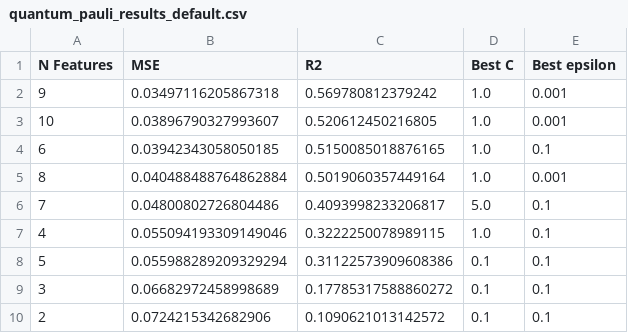
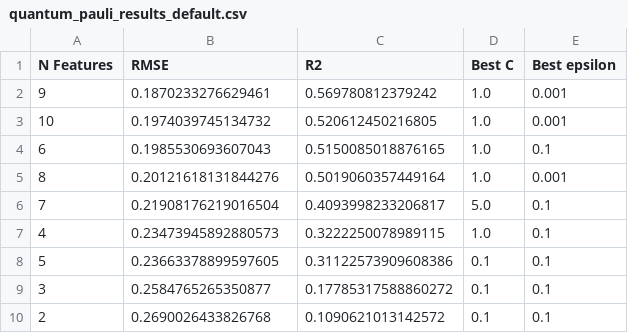
Before and after one commit to gddeazevedo/rgpe, a CSV file: results/experiment_15_v3/quantum_pauli_results_default.csv, drawn as a sheet.

Commit message:
Update experiment result CSV files to replace MSE with RMSE and adjust values accordingly

```diff
--- a/results/experiment_15_v3/quantum_pauli_results_default.csv
+++ b/results/experiment_15_v3/quantum_pauli_results_default.csv
@@ -1,10 +1,10 @@
-N Features,MSE,R2,Best C,Best epsilon
-9,0.03497116205867318,0.569780812379242,1.0,0.001
-10,0.03896790327993607,0.520612450216805,1.0,0.001
-6,0.03942343058050185,0.5150085018876165,1.0,0.1
-8,0.040488488764862884,0.5019060357449164,1.0,0.001
-7,0.04800802726804486,0.4093998233206817,5.0,0.1
-4,0.055094193309149046,0.3222250078989115,1.0,0.1
-5,0.055988289209329294,0.31122573909608386,0.1,0.1
-3,0.06682972458998689,0.17785317588860272,0.1,0.1
-2,0.0724215342682906,0.1090621013142572,0.1,0.1
+N Features,RMSE,R2,Best C,Best epsilon
+9,0.1870233276629461,0.569780812379242,1.0,0.001
+10,0.1974039745134732,0.520612450216805,1.0,0.001
+6,0.1985530693607043,0.5150085018876165,1.0,0.1
+8,0.20121618131844276,0.5019060357449164,1.0,0.001
+7,0.21908176219016504,0.4093998233206817,5.0,0.1
+4,0.23473945892880573,0.3222250078989115,1.0,0.1
+5,0.23663378899597605,0.31122573909608386,0.1,0.1
+3,0.2584765265350877,0.17785317588860272,0.1,0.1
+2,0.2690026433826768,0.1090621013142572,0.1,0.1
```
Also changed, not shown: results/experiment_15_v3/classical_experiment_results.csv, results/experiment_15_v3/fourier_experiment_results.csv, 2 other files.
